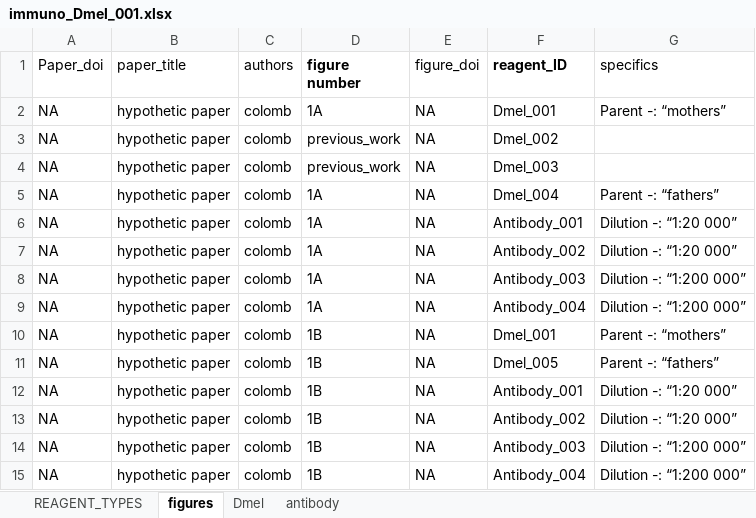
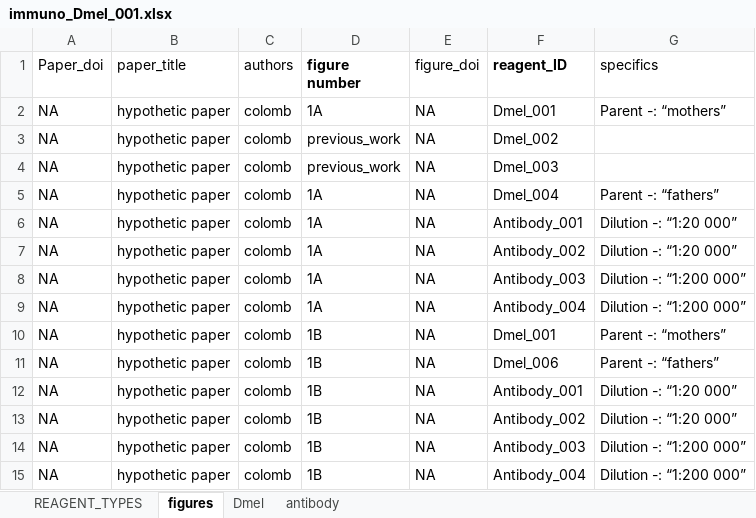
Before and after one commit to open-science-promoters/reagentsio_website, an Excel workbook: data/example/immuno_Dmel_001.xlsx, sheet figures, drawn as a sheet; values as stored, in another font and other column widths than the file's, no borders; the diff names each change by its address in the sheet, - before the commit and + after, or states it on an @@ line.

```diff
--- a/data/example/immuno_Dmel_001.xlsx (sheet figures)
+++ b/data/example/immuno_Dmel_001.xlsx (sheet figures)
-F11 (reagent_ID): Dmel_005
+F11 (reagent_ID): Dmel_006
```
Also changed, not shown: sheet antibody, sheet Dmel, 5 other files.
